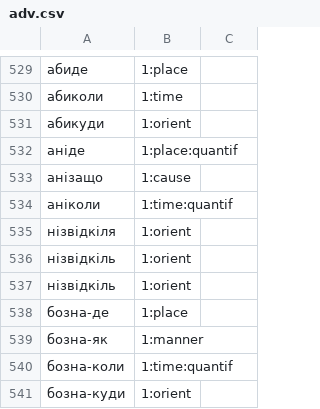
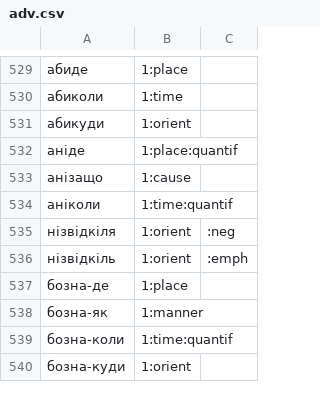
Before and after one commit to brown-uk/dict_uk, a CSV file: data/sem/adv.csv, drawn as a sheet; only a part is shown, gaps mark what is left out.

```diff
--- a/data/sem/adv.csv
+++ b/data/sem/adv.csv
@@ -534,5 +534,4 @@
 аніколи,1:time:quantif,
-нізвідкіля,1:orient,
-нізвідкіль,1:orient,
-нізвідкіль,1:orient,
+нізвідкіля,1:orient,:neg
+нізвідкіль,1:orient,:emph
 бозна-де,1:place,
```
Also changed, not shown: data/sem/adj.csv, data/sem/numr.csv, 25 other files.
